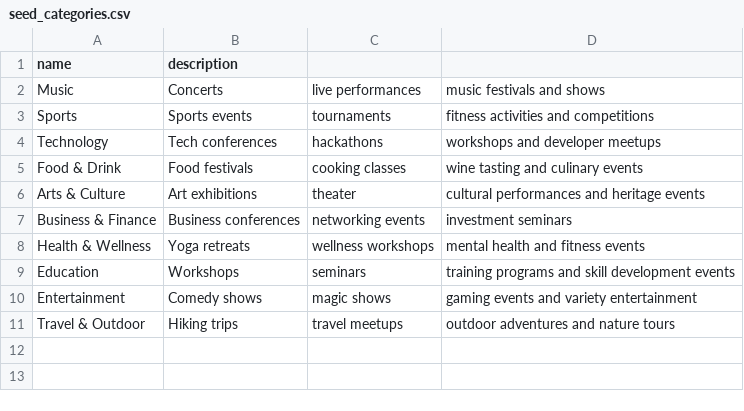
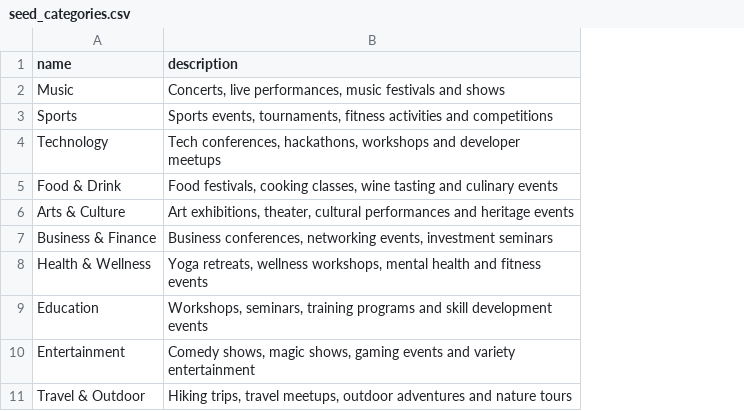
Before and after one commit to DungDao23092005/novaticket-ai, a CSV file: backend/data/seed_categories.csv, drawn as a sheet; removed rows and columns are numbered as before the commit, all else as after; the diff names each change by its address in the sheet, - before the commit and + after, or states it on an @@ line.

Commit message:
fix: resolve data bugs, add batch endpoint, ErrorBoundary, and ProtectedRoute

```diff
--- a/backend/data/seed_categories.csv
+++ b/backend/data/seed_categories.csv
-column B (description), rows 2-11: Concerts | Sports events | Tech conferences | Food festivals | Art exhibitions | Business conferences | Yoga retreats | Workshops | Comedy shows | Hiking trips
-column C, rows 2-11: live performances | tournaments | hackathons | cooking classes | theater | networking events | wellness workshops | seminars | magic shows | travel meetups
-column D, rows 2-11: music festivals and shows | fitness activities and competitions | workshops and developer meetups | wine tasting and culinary events | cultural performances and heritage events | investment seminars | mental health and fitness events | training programs and skill development events | gaming events and variety entertainment | outdoor adventures and nature tours
+column B (description), rows 2-11: Concerts, live performances, music festivals and shows | Sports events, tournaments, fitness activities and competitions | Tech conferences, hackathons, workshops and developer meetups | Food festivals, cooking classes, wine tasting and culinary events | Art exhibitions, theater, cultural performances and heritage events | Business conferences, networking events, investment seminars | Yoga retreats, wellness workshops, mental health and fitness events | Workshops, seminars, training programs and skill development events | Comedy shows, magic shows, gaming events and variety entertainment | Hiking trips, travel meetups, outdoor adventures and nature tours
```
Also changed, not shown: 13 other files.
